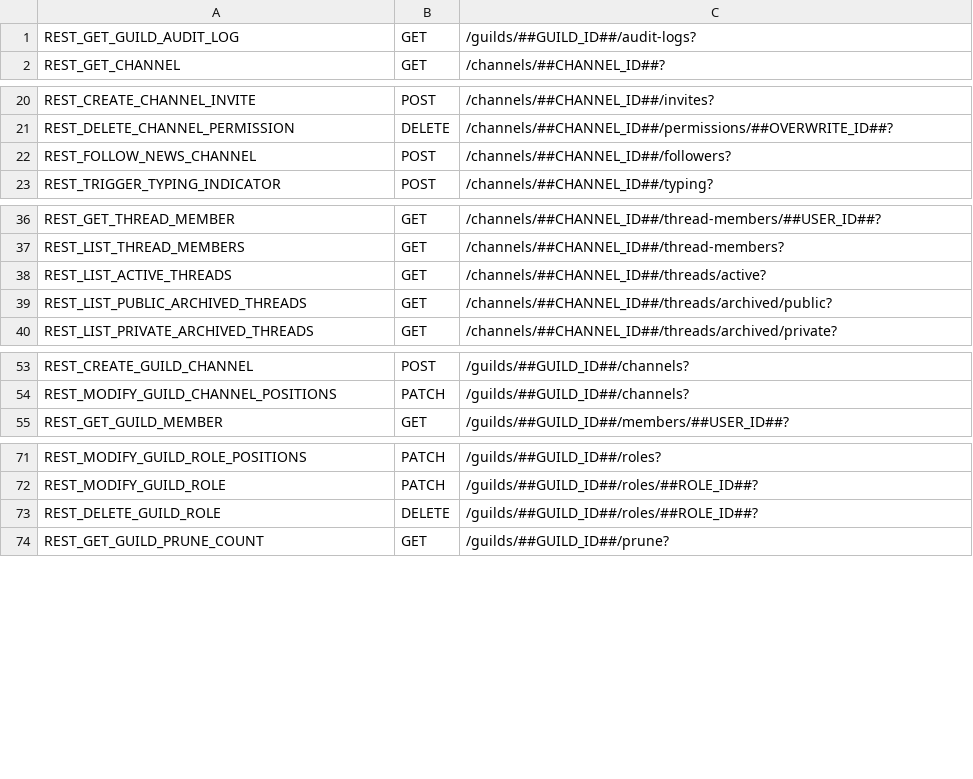
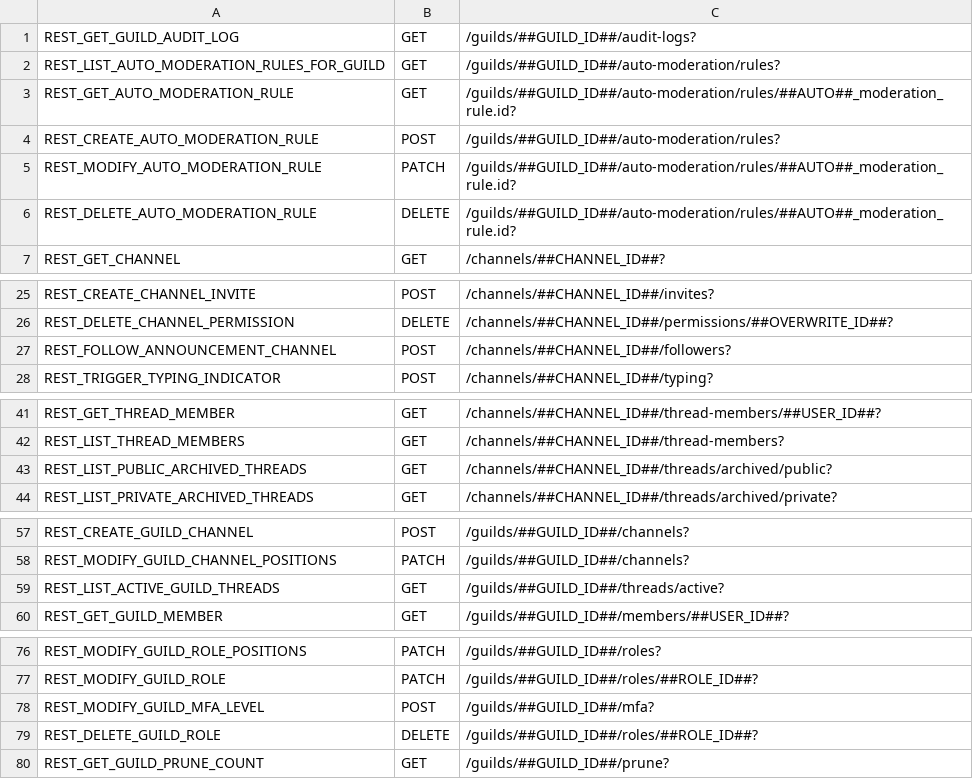
Before and after one commit to Eurobertics/Nebucord, a CSV file: src/REST/Base/restrequestlist.csv, drawn as a sheet; only a part is shown, gaps mark what is left out.

Commit message:
Updated API to latest changes, including:
- Preparing for GUILD_FORUM
- Added auto moderation
- Added new interactions select types
- Added new intents
- Added scheduled events
- Added threads correctly
- Removed old news API endpoints
- Testing for PHP 8.1

```diff
--- a/src/REST/Base/restrequestlist.csv
+++ b/src/REST/Base/restrequestlist.csv
@@ -1,2 +1,7 @@
 REST_GET_GUILD_AUDIT_LOG;GET;/guilds/##GUILD_ID##/audit-logs?
+REST_LIST_AUTO_MODERATION_RULES_FOR_GUILD;GET;/guilds/##GUILD_ID##/auto-moderation/rules?
+REST_GET_AUTO_MODERATION_RULE;GET;/guilds/##GUILD_ID##/auto-moderation/rules/##AUTO##_moderation_rule.id?
+REST_CREATE_AUTO_MODERATION_RULE;POST;/guilds/##GUILD_ID##/auto-moderation/rules?
+REST_MODIFY_AUTO_MODERATION_RULE;PATCH;/guilds/##GUILD_ID##/auto-moderation/rules/##AUTO##_moderation_rule.id?
+REST_DELETE_AUTO_MODERATION_RULE;DELETE;/guilds/##GUILD_ID##/auto-moderation/rules/##AUTO##_moderation_rule.id?
 REST_GET_CHANNEL;GET;/channels/##CHANNEL_ID##?
@@ -21,3 +26,3 @@ REST_CREATE_CHANNEL_INVITE;POST;/channels/##CHANNEL_ID##/invites?
 REST_DELETE_CHANNEL_PERMISSION;DELETE;/channels/##CHANNEL_ID##/permissions/##OVERWRITE_ID##?
-REST_FOLLOW_NEWS_CHANNEL;POST;/channels/##CHANNEL_ID##/followers?
+REST_FOLLOW_ANNOUNCEMENT_CHANNEL;POST;/channels/##CHANNEL_ID##/followers?
 REST_TRIGGER_TYPING_INDICATOR;POST;/channels/##CHANNEL_ID##/typing?
@@ -37,3 +42,2 @@ REST_GET_THREAD_MEMBER;GET;/channels/##CHANNEL_ID##/thread-members/##USER_ID##?
 REST_LIST_THREAD_MEMBERS;GET;/channels/##CHANNEL_ID##/thread-members?
-REST_LIST_ACTIVE_THREADS;GET;/channels/##CHANNEL_ID##/threads/active?
 REST_LIST_PUBLIC_ARCHIVED_THREADS;GET;/channels/##CHANNEL_ID##/threads/archived/public?
@@ -54,2 +58,3 @@ REST_CREATE_GUILD_CHANNEL;POST;/guilds/##GUILD_ID##/channels?
 REST_MODIFY_GUILD_CHANNEL_POSITIONS;PATCH;/guilds/##GUILD_ID##/channels?
+REST_LIST_ACTIVE_GUILD_THREADS;GET;/guilds/##GUILD_ID##/threads/active?
 REST_GET_GUILD_MEMBER;GET;/guilds/##GUILD_ID##/members/##USER_ID##?
@@ -72,2 +77,3 @@ REST_MODIFY_GUILD_ROLE_POSITIONS;PATCH;/guilds/##GUILD_ID##/roles?
 REST_MODIFY_GUILD_ROLE;PATCH;/guilds/##GUILD_ID##/roles/##ROLE_ID##?
+REST_MODIFY_GUILD_MFA_LEVEL;POST;/guilds/##GUILD_ID##/mfa?
 REST_DELETE_GUILD_ROLE;DELETE;/guilds/##GUILD_ID##/roles/##ROLE_ID##?
```
Also changed, not shown: 2 other files.
